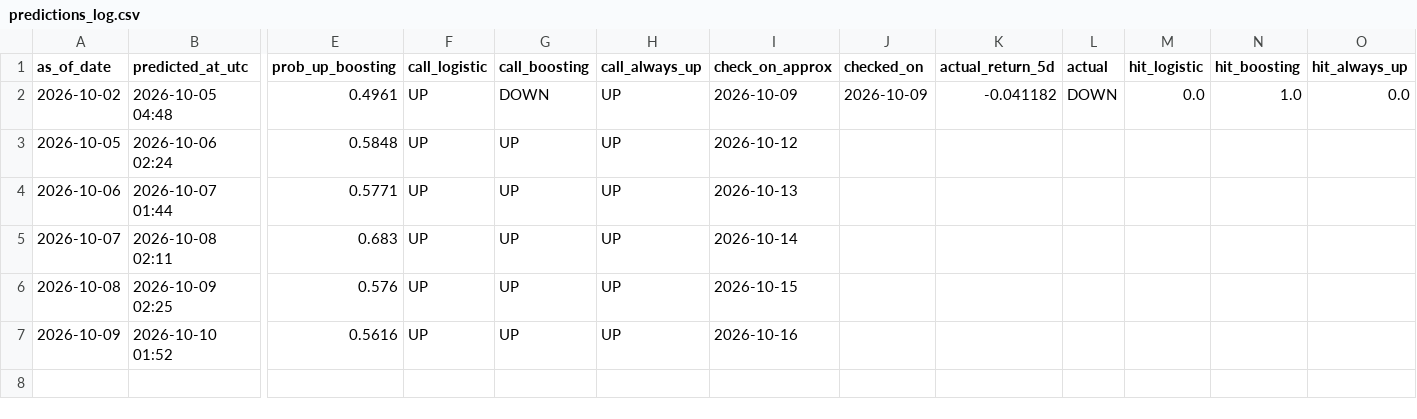
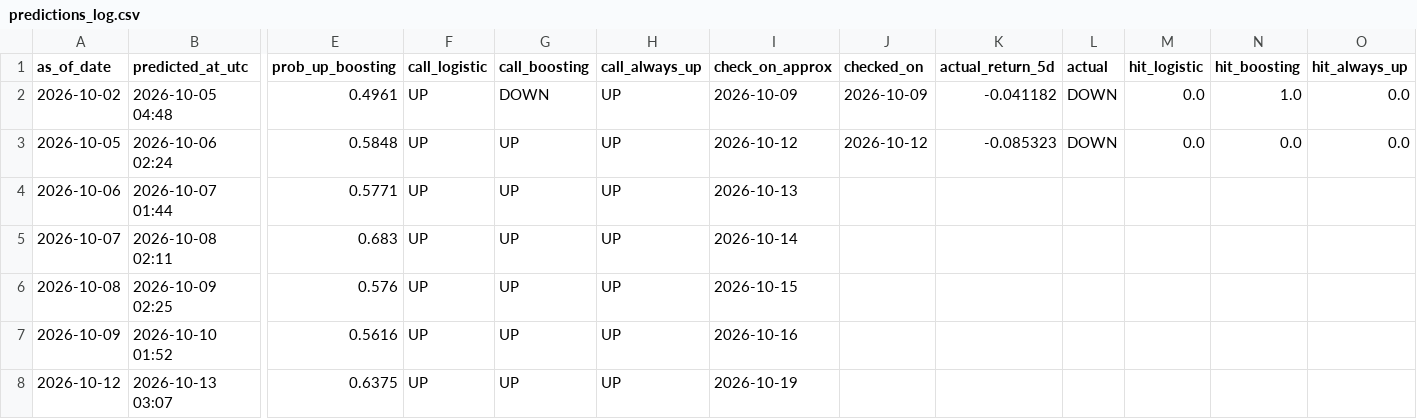
Before and after one commit to tdgurupro/tsm-trend, a CSV file: predictions_log.csv, drawn as a sheet; only a part is shown, gaps mark what is left out; rows hold the shown columns only; the diff names each change by its address in the sheet, - before the commit and + after, or states it on an @@ line.

```diff
--- a/predictions_log.csv
+++ b/predictions_log.csv
-J3 (checked_on): (empty)
+J3 (checked_on): 2026-10-12
-K3 (actual_return_5d): (empty)
+K3 (actual_return_5d): -0.085323
-L3 (actual): (empty)
+L3 (actual): DOWN
-M3 (hit_logistic): (empty)
+M3 (hit_logistic): 0.0
-N3 (hit_boosting): (empty)
+N3 (hit_boosting): 0.0
-O3 (hit_always_up): (empty)
+O3 (hit_always_up): 0.0
+row 8: 2026-10-12 | 2026-10-13 03:07 | 0.6375 | UP | UP | UP | 2026-10-19
```
Also changed, not shown: data/prices.csv, 2 other files.
